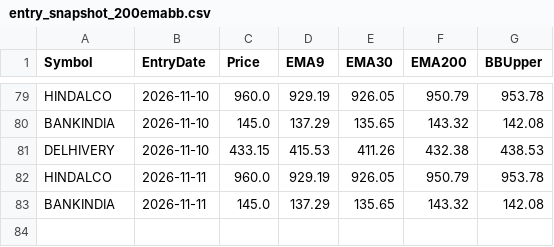
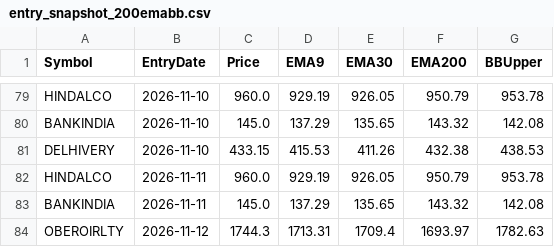
Before and after one commit to finnyrajmann/nse-200emabb, a CSV file: data/entry_snapshot_200emabb.csv, drawn as a sheet; only a part is shown, gaps mark what is left out.

Commit message:
Auto-update — 2026-11-12

```diff
--- a/data/entry_snapshot_200emabb.csv
+++ b/data/entry_snapshot_200emabb.csv
@@ -83 +83,2 @@ HINDALCO,2026-11-11,960.0,929.19,926.05,950.79,953.78
 BANKINDIA,2026-11-11,145.0,137.29,135.65,143.32,142.08
+OBEROIRLTY,2026-11-12,1744.3,1713.31,1709.4,1693.97,1782.63
```
